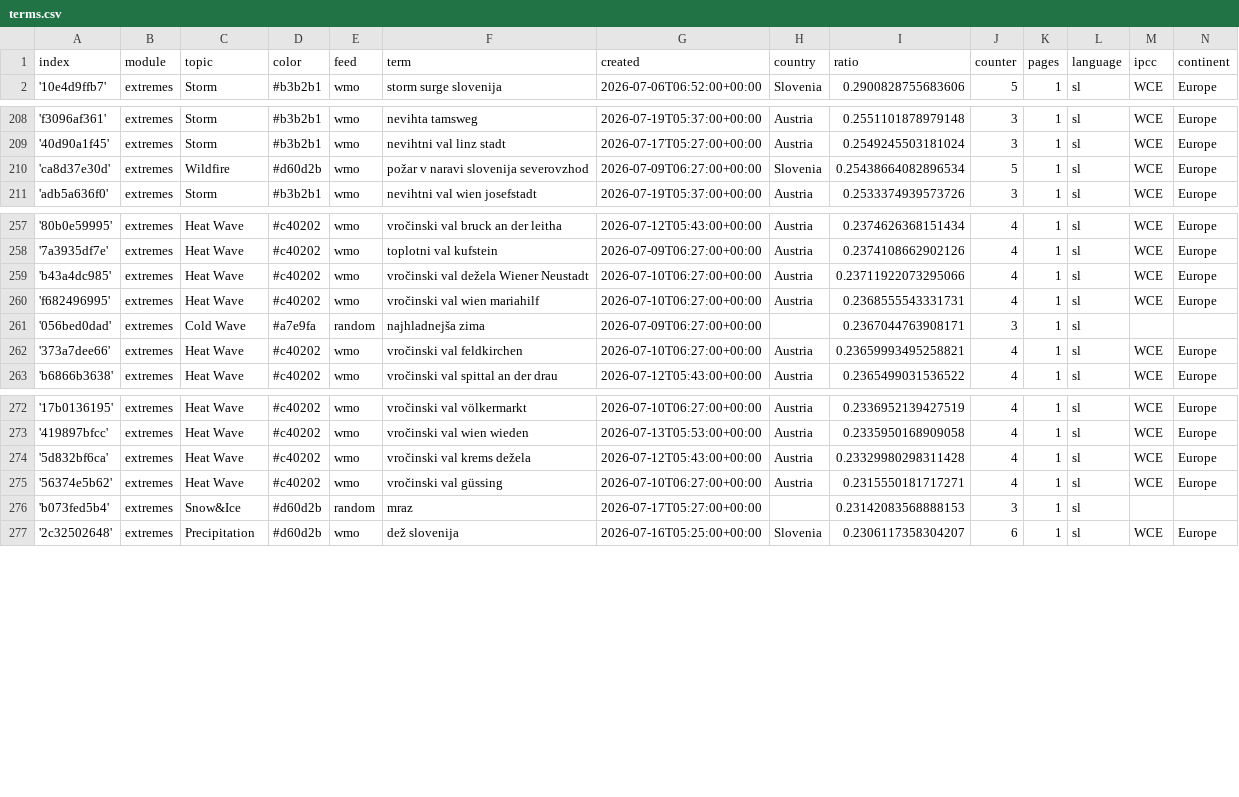
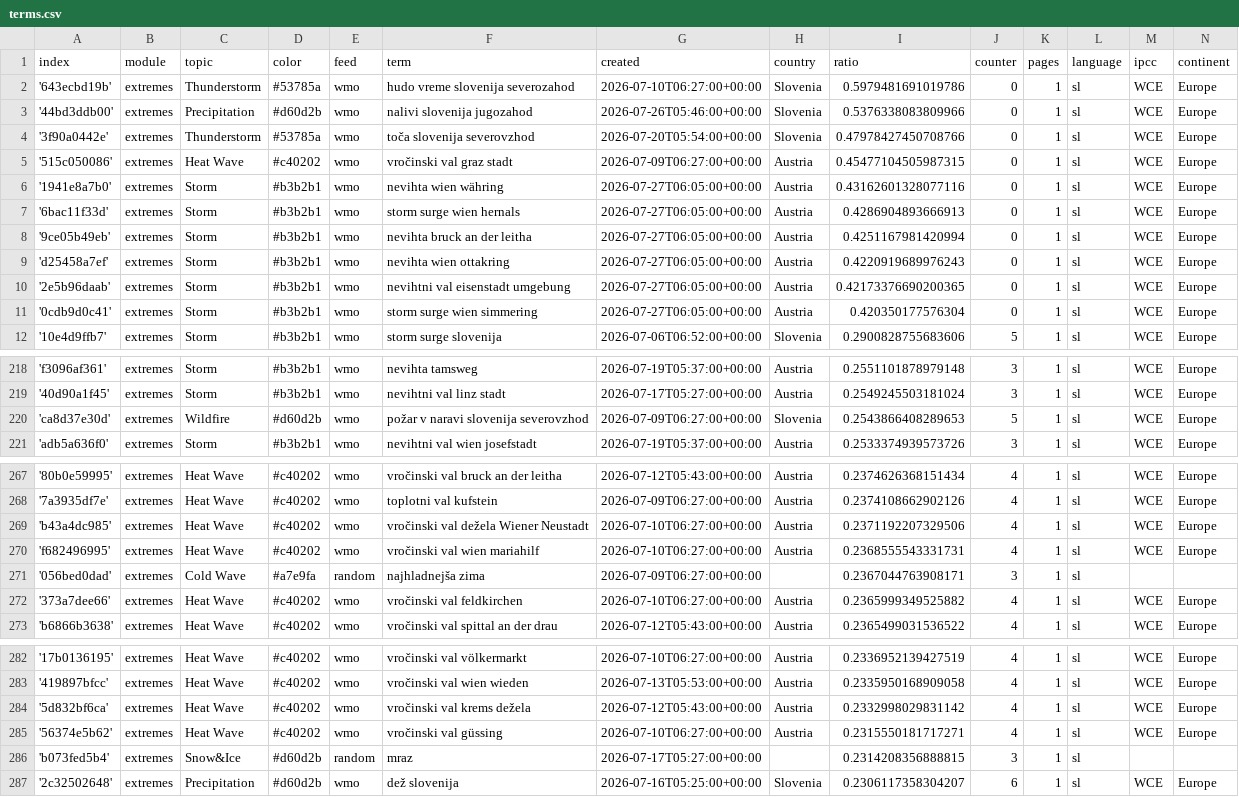
Before and after one commit to alime78-news/slowenienExtremes, a CSV file: terms.csv, drawn as a sheet; only a part is shown, gaps mark what is left out; the diff covers the shown part only.

Commit message:
Commit from GitHub Actions (import:0.0)

```diff
--- a/terms.csv
+++ b/terms.csv
@@ -1,2 +1,12 @@
 index,module,topic,color,feed,term,created,country,ratio,counter,pages,language,ipcc,continent
+'643ecbd19b',extremes,Thunderstorm,#53785a,wmo,hudo vreme slovenija severozahod,2026-07-10T06:27:00+00:00,Slovenia,0.5979481691019786,0,1,sl,WCE,Europe
+'44bd3ddb00',extremes,Precipitation,#d60d2b,wmo,nalivi slovenija jugozahod,2026-07-26T05:46:00+00:00,Slovenia,0.5376338083809966,0,1,sl,WCE,Europe
+'3f90a0442e',extremes,Thunderstorm,#53785a,wmo,toča slovenija severovzhod,2026-07-20T05:54:00+00:00,Slovenia,0.47978427450708766,0,1,sl,WCE,Europe
+'515c050086',extremes,Heat Wave,#c40202,wmo,vročinski val graz stadt,2026-07-09T06:27:00+00:00,Austria,0.45477104505987315,0,1,sl,WCE,Europe
+'1941e8a7b0',extremes,Storm,#b3b2b1,wmo,nevihta wien währing,2026-07-27T06:05:00+00:00,Austria,0.43162601328077116,0,1,sl,WCE,Europe
+'6bac11f33d',extremes,Storm,#b3b2b1,wmo,storm surge wien hernals,2026-07-27T06:05:00+00:00,Austria,0.4286904893666913,0,1,sl,WCE,Europe
+'9ce05b49eb',extremes,Storm,#b3b2b1,wmo,nevihta bruck an der leitha,2026-07-27T06:05:00+00:00,Austria,0.4251167981420994,0,1,sl,WCE,Europe
+'d25458a7ef',extremes,Storm,#b3b2b1,wmo,nevihta wien ottakring,2026-07-27T06:05:00+00:00,Austria,0.4220919689976243,0,1,sl,WCE,Europe
+'2e5b96daab',extremes,Storm,#b3b2b1,wmo,nevihtni val eisenstadt umgebung,2026-07-27T06:05:00+00:00,Austria,0.42173376690200365,0,1,sl,WCE,Europe
+'0cdb9d0c41',extremes,Storm,#b3b2b1,wmo,storm surge wien simmering,2026-07-27T06:05:00+00:00,Austria,0.420350177576304,0,1,sl,WCE,Europe
 '10e4d9ffb7',extremes,Storm,#b3b2b1,wmo,storm surge slovenija,2026-07-06T06:52:00+00:00,Slovenia,0.2900828755683606,5,1,sl,WCE,Europe
@@ -209,3 +219,3 @@ index,module,topic,color,feed,term,created,country,ratio,counter,pages,language,
 '40d90a1f45',extremes,Storm,#b3b2b1,wmo,nevihtni val linz stadt,2026-07-17T05:27:00+00:00,Austria,0.2549245503181024,3,1,sl,WCE,Europe
-'ca8d37e30d',extremes,Wildfire,#d60d2b,wmo,požar v naravi slovenija severovzhod,2026-07-09T06:27:00+00:00,Slovenia,0.25438664082896534,5,1,sl,WCE,Europe
+'ca8d37e30d',extremes,Wildfire,#d60d2b,wmo,požar v naravi slovenija severovzhod,2026-07-09T06:27:00+00:00,Slovenia,0.2543866408289653,5,1,sl,WCE,Europe
 'adb5a636f0',extremes,Storm,#b3b2b1,wmo,nevihtni val wien josefstadt,2026-07-19T05:37:00+00:00,Austria,0.2533374939573726,3,1,sl,WCE,Europe
@@ -258,6 +268,6 @@ index,module,topic,color,feed,term,created,country,ratio,counter,pages,language,
 '7a3935df7e',extremes,Heat Wave,#c40202,wmo,toplotni val kufstein,2026-07-09T06:27:00+00:00,Austria,0.2374108662902126,4,1,sl,WCE,Europe
-'b43a4dc985',extremes,Heat Wave,#c40202,wmo,vročinski val dežela Wiener Neustadt,2026-07-10T06:27:00+00:00,Austria,0.23711922073295066,4,1,sl,WCE,Europe
+'b43a4dc985',extremes,Heat Wave,#c40202,wmo,vročinski val dežela Wiener Neustadt,2026-07-10T06:27:00+00:00,Austria,0.2371192207329506,4,1,sl,WCE,Europe
 'f682496995',extremes,Heat Wave,#c40202,wmo,vročinski val wien mariahilf,2026-07-10T06:27:00+00:00,Austria,0.2368555543331731,4,1,sl,WCE,Europe
 '056bed0dad',extremes,Cold Wave,#a7e9fa,random,najhladnejša zima,2026-07-09T06:27:00+00:00,,0.2367044763908171,3,1,sl,,
-'373a7dee66',extremes,Heat Wave,#c40202,wmo,vročinski val feldkirchen,2026-07-10T06:27:00+00:00,Austria,0.23659993495258821,4,1,sl,WCE,Europe
+'373a7dee66',extremes,Heat Wave,#c40202,wmo,vročinski val feldkirchen,2026-07-10T06:27:00+00:00,Austria,0.2365999349525882,4,1,sl,WCE,Europe
 'b6866b3638',extremes,Heat Wave,#c40202,wmo,vročinski val spittal an der drau,2026-07-12T05:43:00+00:00,Austria,0.2365499031536522,4,1,sl,WCE,Europe
@@ -273,5 +283,5 @@ index,module,topic,color,feed,term,created,country,ratio,counter,pages,language,
 '419897bfcc',extremes,Heat Wave,#c40202,wmo,vročinski val wien wieden,2026-07-13T05:53:00+00:00,Austria,0.2335950168909058,4,1,sl,WCE,Europe
-'5d832bf6ca',extremes,Heat Wave,#c40202,wmo,vročinski val krems dežela,2026-07-12T05:43:00+00:00,Austria,0.23329980298311428,4,1,sl,WCE,Europe
+'5d832bf6ca',extremes,Heat Wave,#c40202,wmo,vročinski val krems dežela,2026-07-12T05:43:00+00:00,Austria,0.2332998029831142,4,1,sl,WCE,Europe
 '56374e5b62',extremes,Heat Wave,#c40202,wmo,vročinski val güssing,2026-07-10T06:27:00+00:00,Austria,0.2315550181717271,4,1,sl,WCE,Europe
-'b073fed5b4',extremes,Snow&Ice,#d60d2b,random,mraz,2026-07-17T05:27:00+00:00,,0.23142083568888153,3,1,sl,,
+'b073fed5b4',extremes,Snow&Ice,#d60d2b,random,mraz,2026-07-17T05:27:00+00:00,,0.2314208356888815,3,1,sl,,
 '2c32502648',extremes,Precipitation,#d60d2b,wmo,dež slovenija,2026-07-16T05:25:00+00:00,Slovenia,0.2306117358304207,6,1,sl,WCE,Europe
```
Also changed, not shown: 4 edited cells elsewhere in this file.
